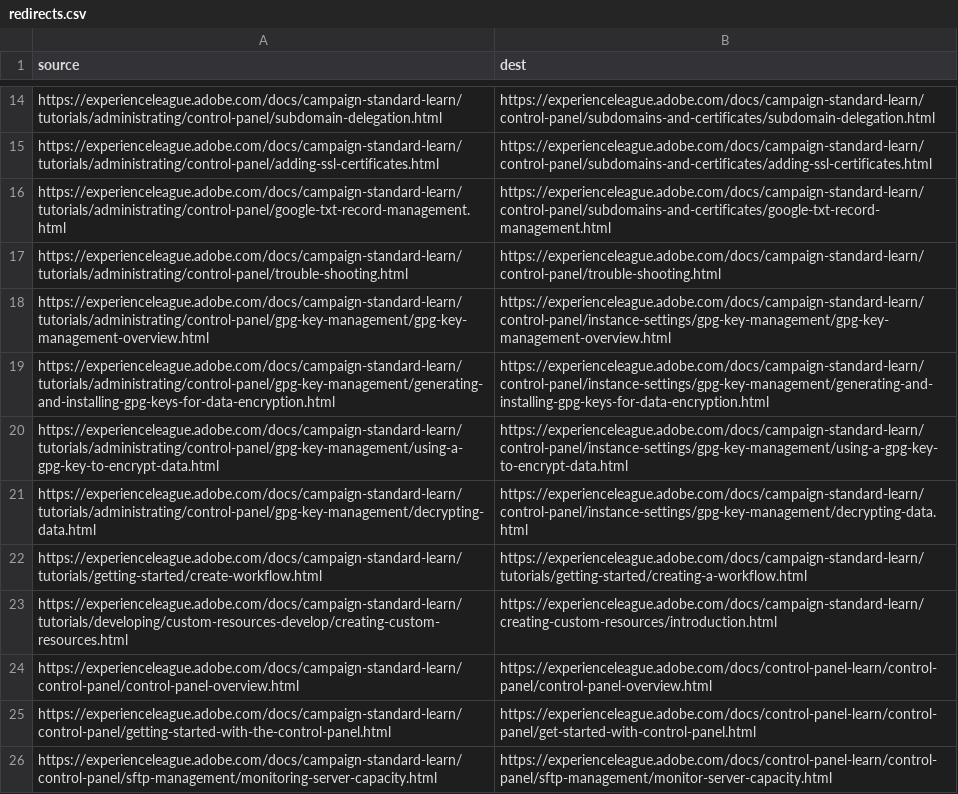
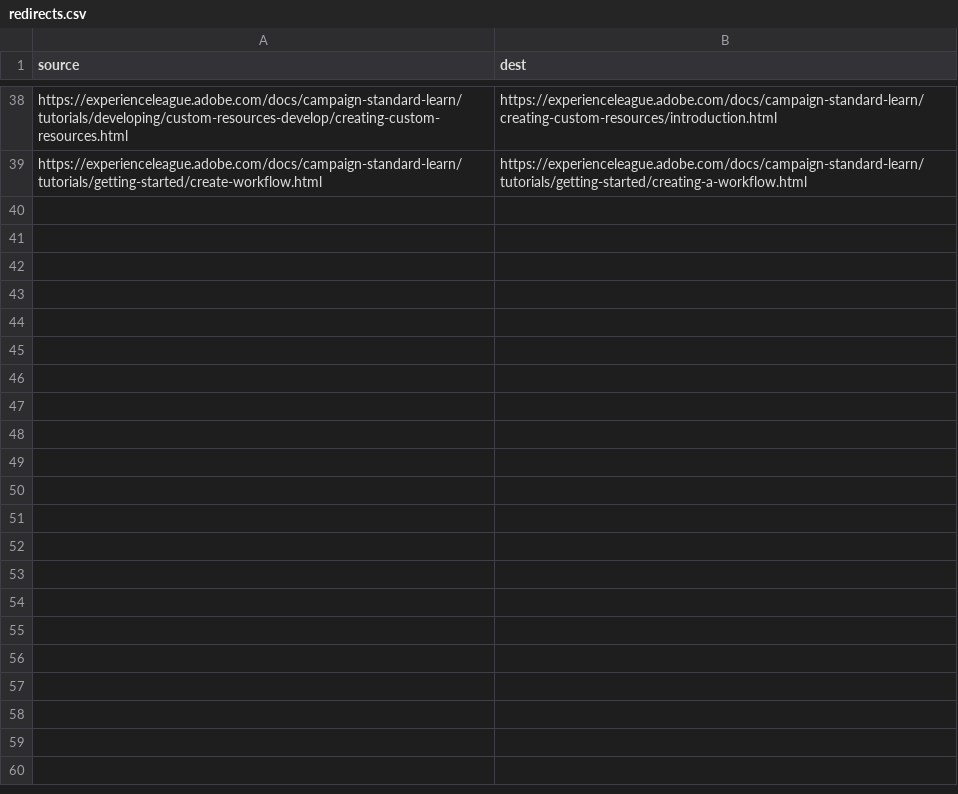
Before and after one commit to AdobeDocs/campaign-standard-learn.ko-KR, a CSV file: redirects.csv, drawn as a sheet; only a part is shown, gaps mark what is left out; removed rows and columns are numbered as before the commit, all else as after; the diff covers the shown part only; the diff names each change by its address in the sheet, - before the commit and + after, or states it on an @@ line.

Commit message:
Synced non localizable files from repo .

```diff
--- a/redirects.csv
+++ b/redirects.csv
-A38 (source): https://experienceleague.adobe.com/docs/campaign-standard-learn/tutorials/administrating/control-panel/subdomain-delegation.html
+A38 (source): https://experienceleague.adobe.com/docs/campaign-standard-learn/tutorials/developing/custom-resources-develop/creating-custom-resources.html
-B38 (dest): https://experienceleague.adobe.com/docs/campaign-standard-learn/control-panel/subdomains-and-certificates/subdomain-delegation.html
+B38 (dest): https://experienceleague.adobe.com/docs/campaign-standard-learn/creating-custom-resources/introduction.html
-row 15: https://experienceleague.adobe.com/docs/campaign-standard-learn/tutorials/administrating/control-panel/adding-ssl-certificates.html | https://experienceleague.adobe.com/docs/campaign-standard-learn/control-panel/subdomains-and-certificates/adding-ssl-certificates.html
-row 16: https://experienceleague.adobe.com/docs/campaign-standard-learn/tutorials/administrating/control-panel/google-txt-record-management.html | https://experienceleague.adobe.com/docs/campaign-standard-learn/control-panel/subdomains-and-certificates/google-txt-record-management.html
-row 17: https://experienceleague.adobe.com/docs/campaign-standard-learn/tutorials/administrating/control-panel/trouble-shooting.html | https://experienceleague.adobe.com/docs/campaign-standard-learn/control-panel/trouble-shooting.html
-row 18: https://experienceleague.adobe.com/docs/campaign-standard-learn/tutorials/administrating/control-panel/gpg-key-management/gpg-key-management-overview.html | https://experienceleague.adobe.com/docs/campaign-standard-learn/control-panel/instance-settings/gpg-key-management/gpg-key-management-overview.html
-row 19: https://experienceleague.adobe.com/docs/campaign-standard-learn/tutorials/administrating/control-panel/gpg-key-management/generating-and-installing-gpg-keys-for-data-encryption.html | https://experienceleague.adobe.com/docs/campaign-standard-learn/control-panel/instance-settings/gpg-key-management/generating-and-installing-gpg-keys-for-data-encryption.html
-row 20: https://experienceleague.adobe.com/docs/campaign-standard-learn/tutorials/administrating/control-panel/gpg-key-management/using-a-gpg-key-to-encrypt-data.html | https://experienceleague.adobe.com/docs/campaign-standard-learn/control-panel/instance-settings/gpg-key-management/using-a-gpg-key-to-encrypt-data.html
-row 21: https://experienceleague.adobe.com/docs/campaign-standard-learn/tutorials/administrating/control-panel/gpg-key-management/decrypting-data.html | https://experienceleague.adobe.com/docs/campaign-standard-learn/control-panel/instance-settings/gpg-key-management/decrypting-data.html
-row 23: https://experienceleague.adobe.com/docs/campaign-standard-learn/tutorials/developing/custom-resources-develop/creating-custom-resources.html | https://experienceleague.adobe.com/docs/campaign-standard-learn/creating-custom-resources/introduction.html
-row 24: https://experienceleague.adobe.com/docs/campaign-standard-learn/control-panel/control-panel-overview.html | https://experienceleague.adobe.com/docs/control-panel-learn/control-panel/control-panel-overview.html
-row 25: https://experienceleague.adobe.com/docs/campaign-standard-learn/control-panel/getting-started-with-the-control-panel.html | https://experienceleague.adobe.com/docs/control-panel-learn/control-panel/get-started-with-control-panel.html
-row 26: https://experienceleague.adobe.com/docs/campaign-standard-learn/control-panel/sftp-management/monitoring-server-capacity.html | https://experienceleague.adobe.com/docs/control-panel-learn/control-panel/sftp-management/monitor-server-capacity.html
```
Also changed, not shown: 29 added rows, 18 removed rows and 3 moved rows elsewhere in this file.
